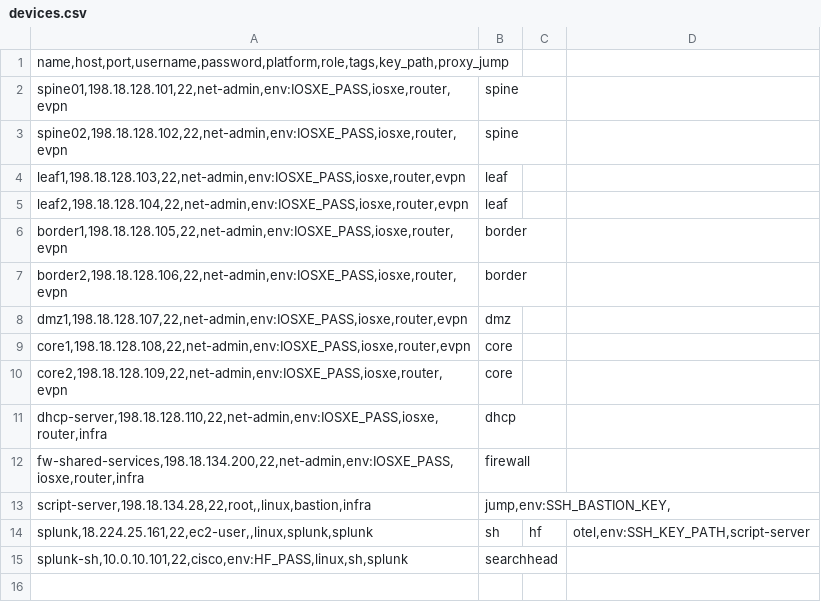
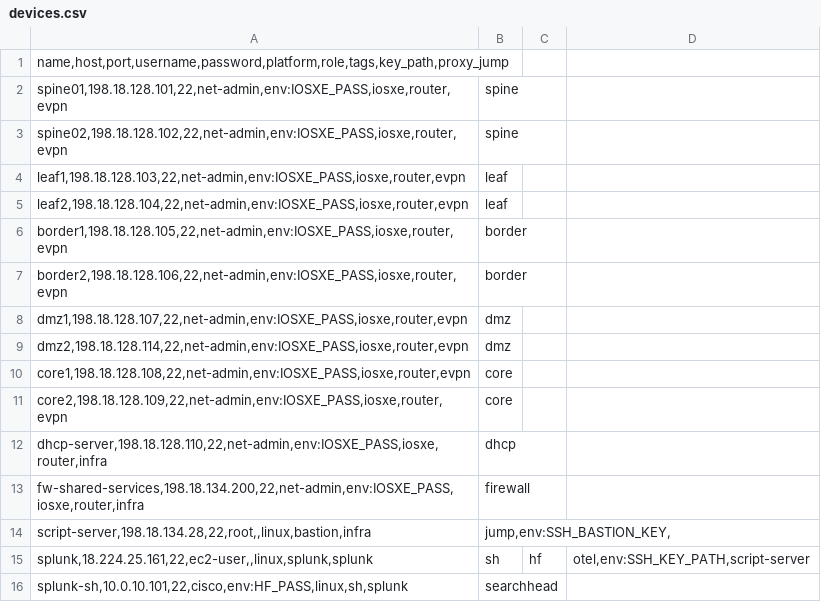
Before and after one commit to imanassypov/CatalystCenter-BGP-EVPN-VXLAN, a CSV file: Campus BGP EVPN Splunk Assurance/mcp-ssh-server/devices.csv, drawn as a sheet; the diff names each change by its address in the sheet, - before the commit and + after, or states it on an @@ line.

Commit message:
dmz2: add second DMZ gateway (ASN 65004) GRE+BGP overlay
Deploy and document the second DMZ gateway (dmz2, Location B, ASN 65004),
mirroring the live dmz1 GRE/EVPN overlay model.

Live-deployed (verified, saved to startup):
- dmz2: Loopback1 10.100.4.1 (GRE src), Tunnel10->Border-01 (10.100.102.1/30),
  Tunnel11->Border-02 (10.100.103.1/30), router ospf 100 (rid 198.19.2.200),
  route-maps (TO-BGP Lo0+Lo1, EVPN-TYPE5-ONLY, DMZ-policy-out,
  LOOPBACK0-INTO-OSPF100), router bgp 65004 with EVPN peers 10.101.1.2/10.101.2.2
  and direct core peers 198.19.2.85/.89 (Established, 21 pfx each).
- core1/core2: direct dmz2 eBGP neighbors 198.19.2.86/198.19.2.90 remote-as 65004
  (Established); brought dmz2 underlay + both GRE tunnels up/up.

Templates (borders render dmz2 automatically on next CatC push):
- DEFN-ROLES.j2: add dmz2 to MCLUSTER role list.
- DEFN-LOOPBACKS.j2: add DEFN_LOOP_MCLUSTER['dmz2'] = ip 198.19.2.200,
  asn 65004, gre_src 10.100.4.1.
- DEFN-BORDER-DMZ-TUNNELS.j2: append Border-01/02 Tunnel20 entries to dmz2
  (10.100.102.2/30, 10.100.103.2/30, dest 10.100.4.1).

Reference configs:
- dmz02.cfg: rewrite from the incorrect direct-border peering (198.19.1.5/.6)
  to the live GRE model (EVPN peers 10.101.1.2/10.101.2.2, Loopback1, Tunnel10/11,
  ospf 100).
- core01/02.cfg: refresh to current 198.19.2.x / NX-OS 10.5.3 scheme, add E1/6
  dmz2 /30 link and dmz2 BGP neighbors + loopback next-hop /32 advertisement.
- dmz01.cfg, dhcp.cfg: sync to live (core loopback peers, dmz2 dhcp sub-ints).

Docs/inventory:
- README.md: update GRE/DMZ mechanism text and operator note for both DMZs.
- Release Notes/2026-07-03-dmz2-second-gateway-addressing.md: Stage 5 overlay.
- devices.csv, evpn_device_inventory.csv: add dmz2.

```diff
--- a/Campus BGP EVPN Splunk Assurance/mcp-ssh-server/devices.csv
+++ b/Campus BGP EVPN Splunk Assurance/mcp-ssh-server/devices.csv
+row 9: dmz2,198.18.128.114,22,net-admin,env:IOSXE_PASS,iosxe,router,evpn | dmz
```
Also changed, not shown: Campus BGP EVPN Splunk Assurance/campus_evpn_assurance/lookups/evpn_device_inventory.csv, 10 other files.
